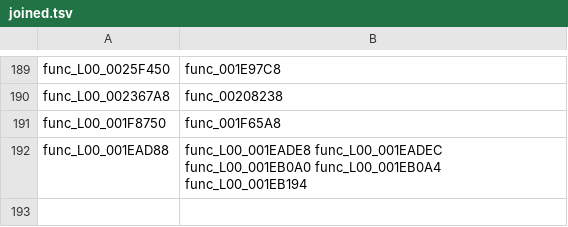
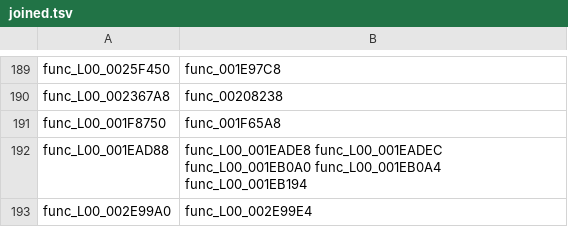
Before and after one commit to Drustburn/rac1-decomp, a TSV file: config/overlays/joined.tsv, drawn as a sheet; only a part is shown, gaps mark what is left out; the diff names each change by its address in the sheet, - before the commit and + after, or states it on an @@ line.

```diff
--- a/config/overlays/joined.tsv
+++ b/config/overlays/joined.tsv
+row 193: func_L00_002E99A0 | func_L00_002E99E4
```
Also changed, not shown: 2 other files.
